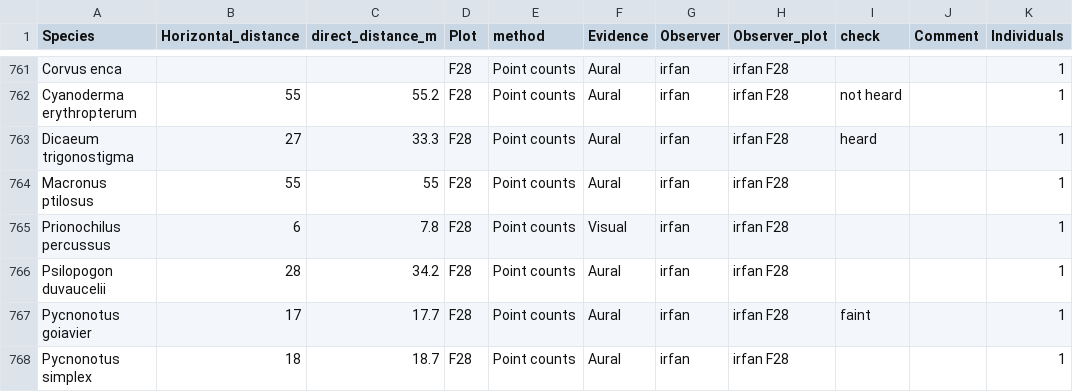
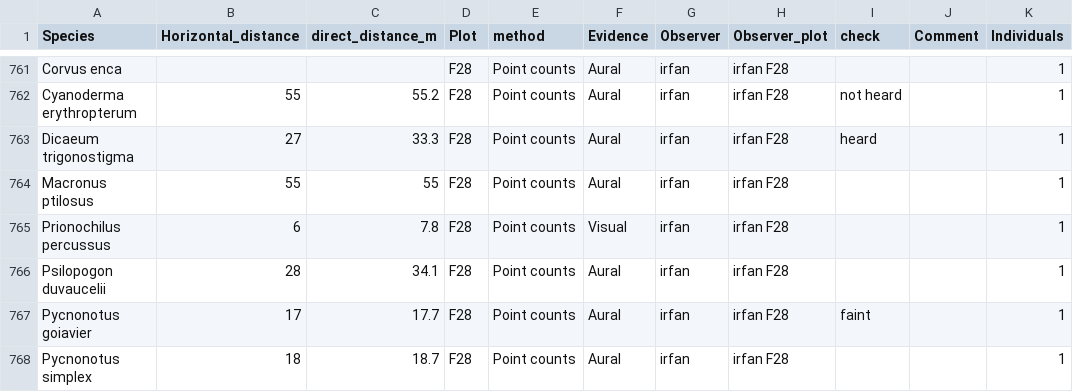
Before and after one commit to CIEE-Living-Data-Project/UBC_LD1_Gill_220914, a CSV file: dryad_field_survey_data.csv, drawn as a sheet; only a part is shown, gaps mark what is left out.

```diff
--- a/dryad_field_survey_data.csv
+++ b/dryad_field_survey_data.csv
@@ -765,3 +765,3 @@ Macronus ptilosus,55,55,F28,Point counts,Aural,irfan,irfan F28,,,1
 Prionochilus percussus,6,7.8,F28,Point counts,Visual,irfan,irfan F28,,,1
-Psilopogon duvaucelii,28,34.2,F28,Point counts,Aural,irfan,irfan F28,,,1
+Psilopogon duvaucelii,28,34.1,F28,Point counts,Aural,irfan,irfan F28,,,1
 Pycnonotus goiavier,17,17.7,F28,Point counts,Aural,irfan,irfan F28,faint,,1
```
Also changed, not shown: 1 other file.
